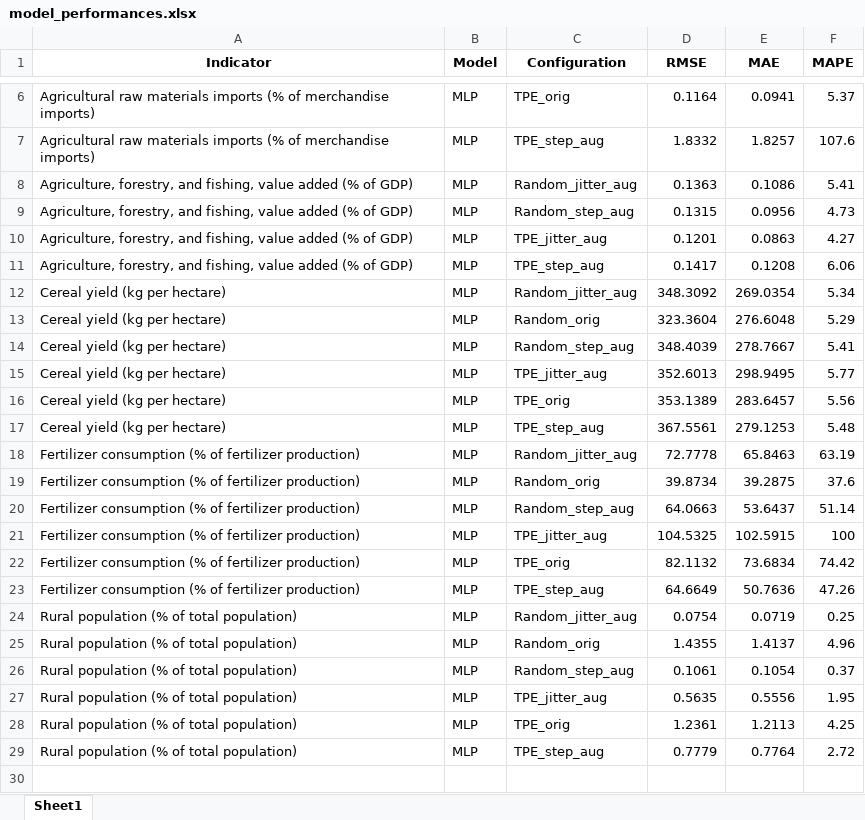
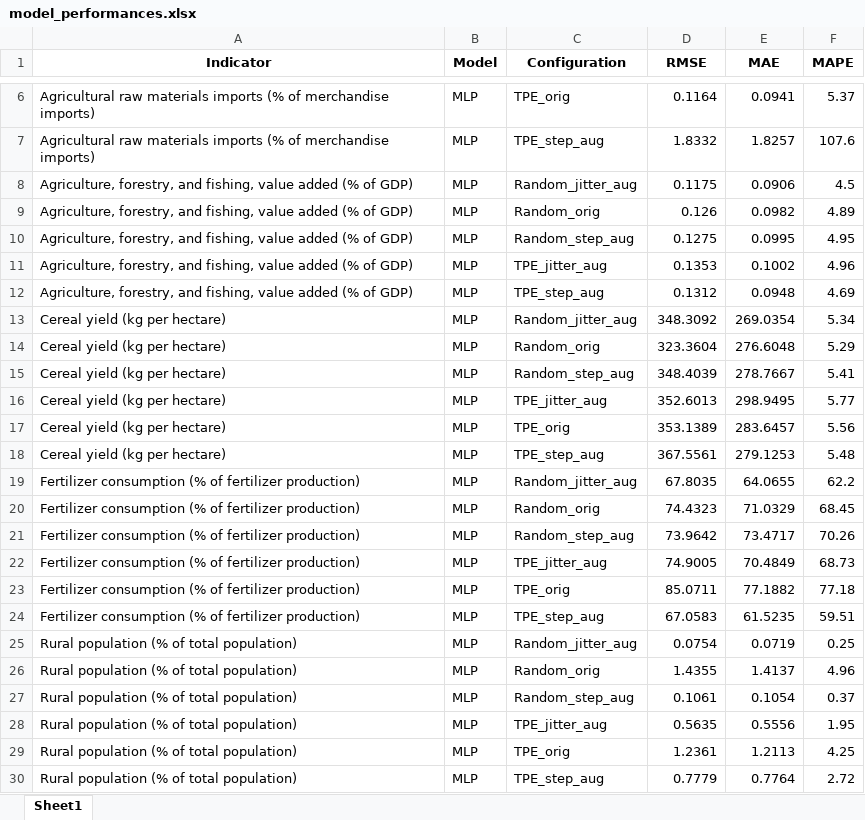
Before and after one commit to ginevraoldani/timeseries-forecasting-on-rural-development, an Excel workbook: results/errors/model_performances.xlsx, sheet Sheet1, drawn as a sheet; only a part is shown, gaps mark what is left out; values as stored, in another font and other column widths than the file's, no borders; addresses are those after the commit; the diff names each change by its address in the sheet, - before the commit and + after, or states it on an @@ line.

```diff
--- a/results/errors/model_performances.xlsx (sheet Sheet1)
+++ b/results/errors/model_performances.xlsx (sheet Sheet1)
-D8 (RMSE): 0.1363
+D8 (RMSE): 0.1175
-E8 (MAE): 0.1086
+E8 (MAE): 0.0906
-F8 (MAPE): 5.41
+F8 (MAPE): 4.5
+row 9: Agriculture, forestry, and fishing, value added (% of GDP) | MLP | Random_orig | 0.126 | 0.0982 | 4.89
-D10 (RMSE): 0.1315
+D10 (RMSE): 0.1275
-E10 (MAE): 0.0956
+E10 (MAE): 0.0995
-F10 (MAPE): 4.73
+F10 (MAPE): 4.95
-D11 (RMSE): 0.1201
+D11 (RMSE): 0.1353
-E11 (MAE): 0.0863
+E11 (MAE): 0.1002
-F11 (MAPE): 4.27
+F11 (MAPE): 4.96
-D12 (RMSE): 0.1417
+D12 (RMSE): 0.1312
-E12 (MAE): 0.1208
+E12 (MAE): 0.0948
-F12 (MAPE): 6.06
+F12 (MAPE): 4.69
-D19 (RMSE): 72.7778
+D19 (RMSE): 67.8035
-E19 (MAE): 65.8463
+E19 (MAE): 64.0655
-F19 (MAPE): 63.19
+F19 (MAPE): 62.2
-D20 (RMSE): 39.8734
+D20 (RMSE): 74.4323
-E20 (MAE): 39.2875
+E20 (MAE): 71.0329
-F20 (MAPE): 37.6
+F20 (MAPE): 68.45
-D21 (RMSE): 64.0663
+D21 (RMSE): 73.9642
-E21 (MAE): 53.6437
+E21 (MAE): 73.4717
-F21 (MAPE): 51.14
+F21 (MAPE): 70.26
-D22 (RMSE): 104.5325
+D22 (RMSE): 74.9005
-E22 (MAE): 102.5915
+E22 (MAE): 70.4849
-F22 (MAPE): 100
+F22 (MAPE): 68.73
-D23 (RMSE): 82.1132
+D23 (RMSE): 85.0711
-E23 (MAE): 73.6834
+E23 (MAE): 77.1882
-F23 (MAPE): 74.42
+F23 (MAPE): 77.18
-D24 (RMSE): 64.6649
+D24 (RMSE): 67.0583
-E24 (MAE): 50.7636
+E24 (MAE): 61.5235
-F24 (MAPE): 47.26
+F24 (MAPE): 59.51
```
Also changed, not shown: results/errors/residuals_stats.xlsx, results/logs/optimized_params.xlsx, 31 other files.
